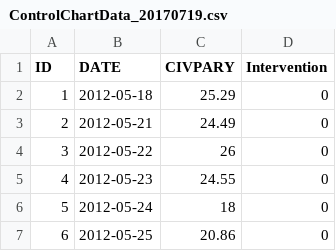
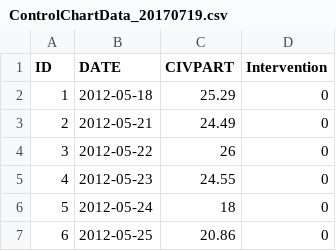
Before and after one commit to tjido/CCharts, a CSV file: ControlChartData_20170719.csv, drawn as a sheet; only a part is shown.

Commit message:
Update ControlChartData_20170719.csv

```diff
--- a/ControlChartData_20170719.csv
+++ b/ControlChartData_20170719.csv
@@ -1,2 +1,2 @@
-ID,DATE,CIVPARY,Intervention
+ID,DATE,CIVPART,Intervention
 1,2012-05-18,25.29,0
```
